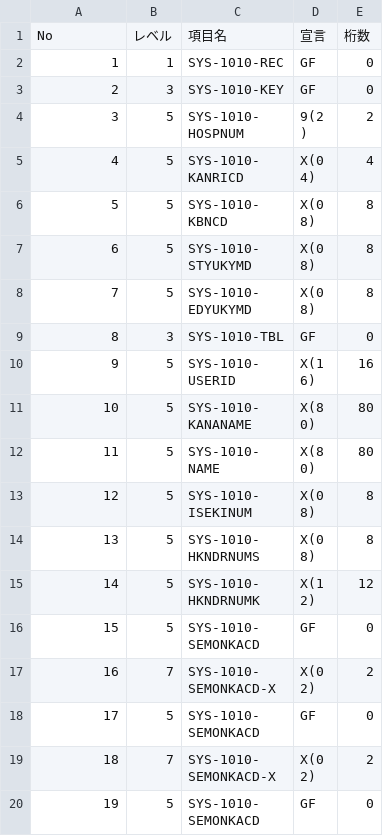
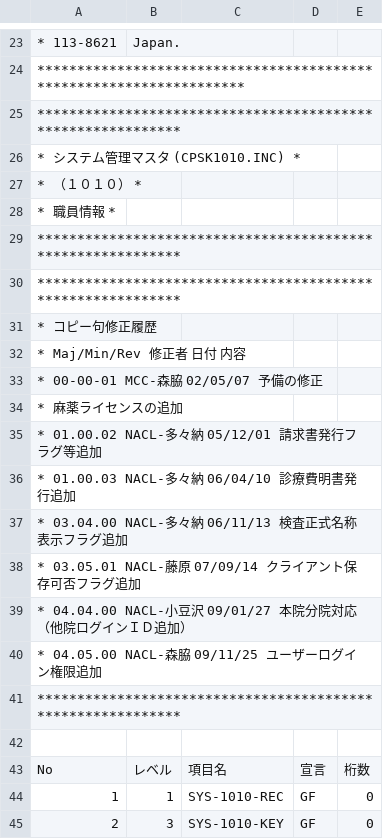
Before and after one commit to KunitoishiTomii/OpenDolphin-2.3mh, a CSV file: client/src/main/java/open/dolphin/resources/inc/orca46/CPSK1010.csv, drawn as a sheet; only a part is shown, gaps mark what is left out; the shorter side is filled out with more unchanged rows; the diff covers the shown part only; the diff names each change by its address in the sheet, - before the commit and + after, or states it on an @@ line.

```diff
--- a/client/src/main/java/open/dolphin/resources/inc/orca46/CPSK1010.csv
+++ b/client/src/main/java/open/dolphin/resources/inc/orca46/CPSK1010.csv
+row 23: * 113-8621 | Japan.
+row 24: ********************************************************************
+row 25: ************************************************************
+row 26: * システム管理マスタ (CPSK1010.INC) *
+row 27: * （１０１０） *
+row 28: * 職員情報 *
+row 29: ************************************************************
+row 30: ************************************************************
+row 31: * コピー句修正履歴
+row 32: * Maj/Min/Rev 修正者 日付 内容
+row 33: * 00-00-01 MCC-森脇 02/05/07 予備の修正
+row 34: * 麻薬ライセンスの追加
+row 35: * 01.00.02 NACL-多々納 05/12/01 請求書発行フラグ等追加
+row 36: * 01.00.03 NACL-多々納 06/04/10 診療費明書発行追加
+row 37: * 03.04.00 NACL-多々納 06/11/13 検査正式名称表示フラグ追加
+row 38: * 03.05.01 NACL-藤原 07/09/14 クライアント保存可否フラグ追加
+row 39: * 04.04.00 NACL-小豆沢 09/01/27 本院分院対応（他院ログインＩＤ追加）
+row 40: * 04.05.00 NACL-森脇 09/11/25 ユーザーログイン権限追加
+row 41: ************************************************************
+row 42: (empty)
```
Also changed, not shown: 22 added rows elsewhere in this file, client/src/main/java/open/dolphin/resources/inc/orca46/CPSK1001.csv, client/src/main/java/open/dolphin/resources/inc/orca46/CPSK1005.csv, 4 other files.
